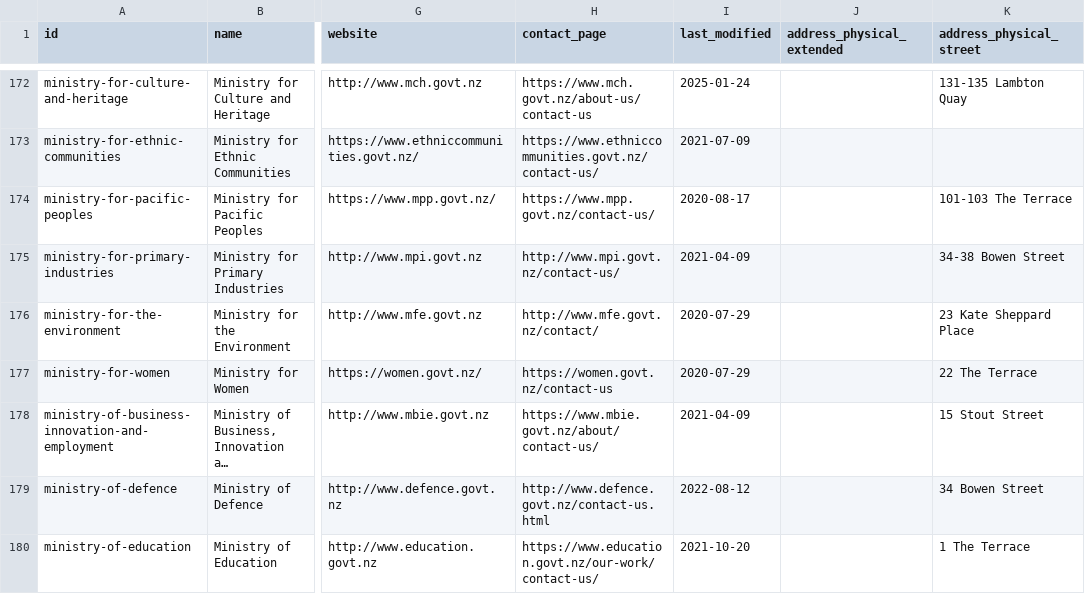
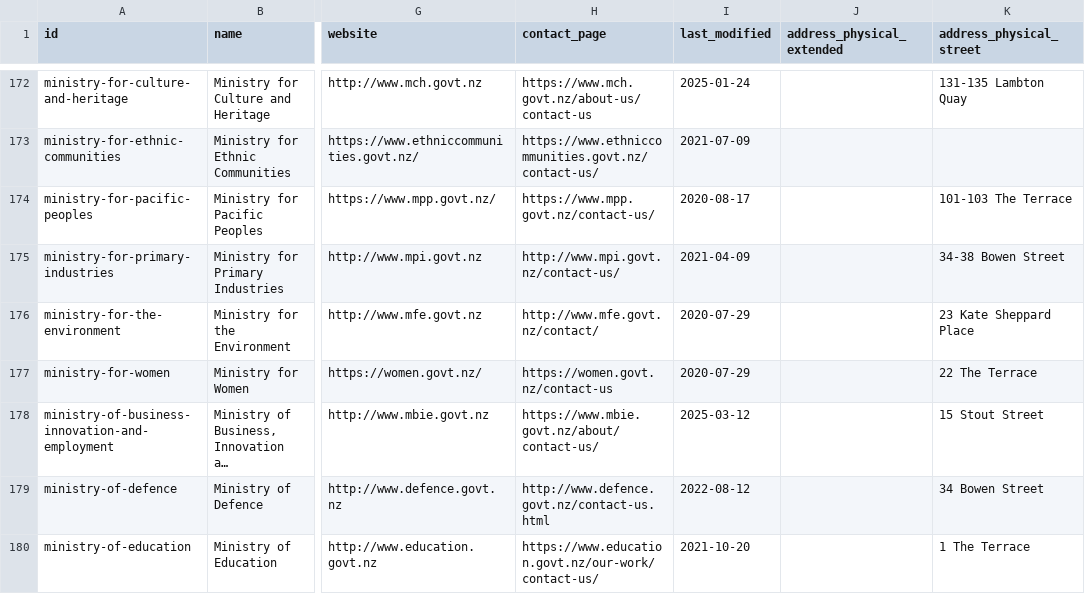
Before and after one commit to marcus-crane/datasette-www-nz-govt, a CSV file: tables_csv/organisations.csv, drawn as a sheet; only a part is shown, gaps mark what is left out; long unchanged cells end in …; the diff names each change by its address in the sheet, - before the commit and + after, or states it on an @@ line.

Commit message:
Dataset has been updated

```diff
--- a/tables_csv/organisations.csv
+++ b/tables_csv/organisations.csv
-I178 (last_modified): 2021-04-09
+I178 (last_modified): 2025-03-12
```
Also changed, not shown: 1 other file.
